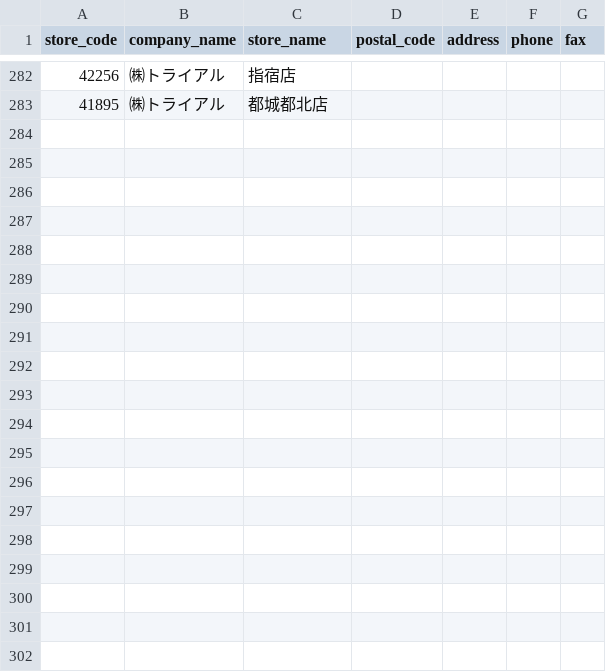
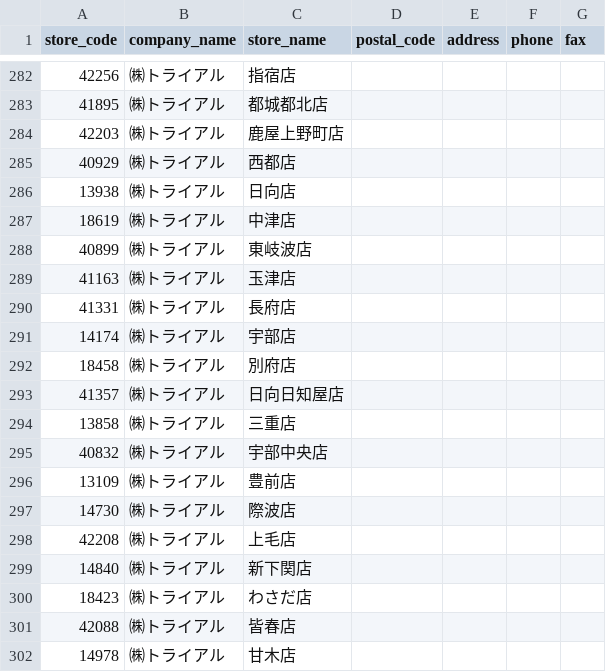
Before and after one commit to takahiro531017/claude-test, a CSV file: data/keys_hd_store_master.csv, drawn as a sheet; only a part is shown, gaps mark what is left out; the diff covers the shown part only; the diff names each change by its address in the sheet, - before the commit and + after, or states it on an @@ line.

```diff
--- a/data/keys_hd_store_master.csv
+++ b/data/keys_hd_store_master.csv
+row 284: 42203 | ㈱トライアル | 鹿屋上野町店
+row 285: 40929 | ㈱トライアル | 西都店
+row 286: 13938 | ㈱トライアル | 日向店
+row 287: 18619 | ㈱トライアル | 中津店
+row 288: 40899 | ㈱トライアル | 東岐波店
+row 289: 41163 | ㈱トライアル | 玉津店
+row 290: 41331 | ㈱トライアル | 長府店
+row 291: 14174 | ㈱トライアル | 宇部店
+row 292: 18458 | ㈱トライアル | 別府店
+row 293: 41357 | ㈱トライアル | 日向日知屋店
+row 294: 13858 | ㈱トライアル | 三重店
+row 295: 40832 | ㈱トライアル | 宇部中央店
+row 296: 13109 | ㈱トライアル | 豊前店
+row 297: 14730 | ㈱トライアル | 際波店
+row 298: 42208 | ㈱トライアル | 上毛店
+row 299: 14840 | ㈱トライアル | 新下関店
+row 300: 18423 | ㈱トライアル | わさだ店
+row 301: 42088 | ㈱トライアル | 皆春店
+row 302: 14978 | ㈱トライアル | 甘木店
```
Also changed, not shown: 13 added rows elsewhere in this file.
